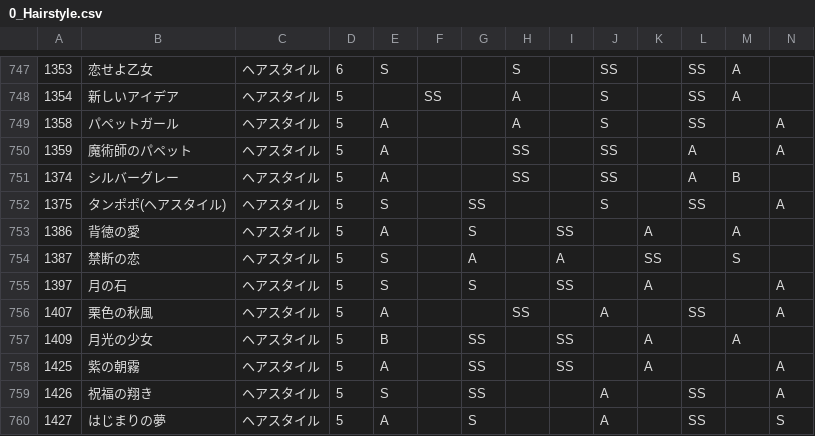
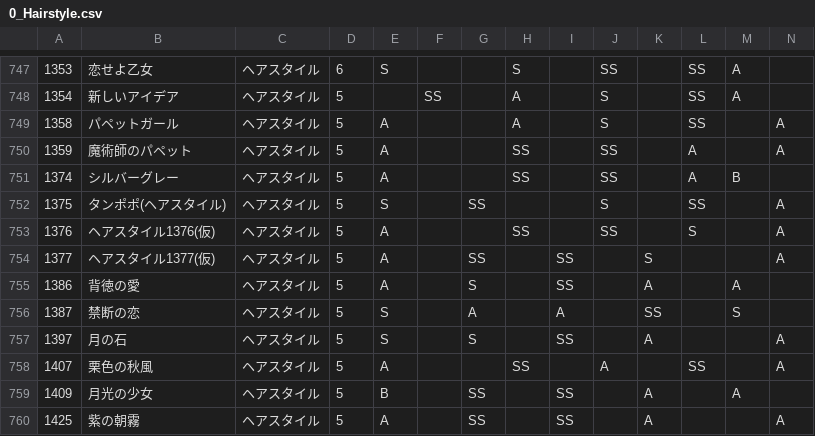
Before and after one commit to ShTair/MiracleNikkiData, a CSV file: Items/0_Hairstyle.csv, drawn as a sheet; only a part is shown, gaps mark what is left out; the shorter side is filled out with more unchanged rows; rows hold the shown columns only; the diff names each change by its address in the sheet, - before the commit and + after, or states it on an @@ line.

```diff
--- a/Items/0_Hairstyle.csv
+++ b/Items/0_Hairstyle.csv
+row 753: 1376 | ヘアスタイル1376(仮) | ヘアスタイル | 5 | A |  |  | SS |  | SS |  | S |  | A
+row 754: 1377 | ヘアスタイル1377(仮) | ヘアスタイル | 5 | A |  | SS |  | SS |  | S |  |  | A
```
Also changed, not shown: Items/1_Dress.csv, Items/5_Socks.csv, 4 other files.
